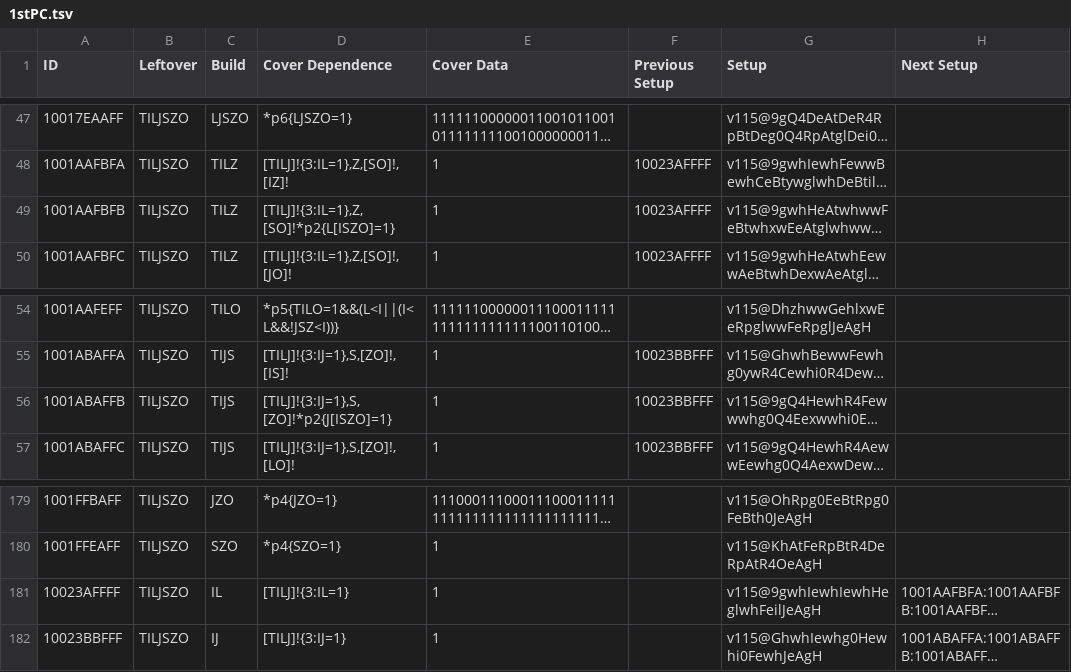
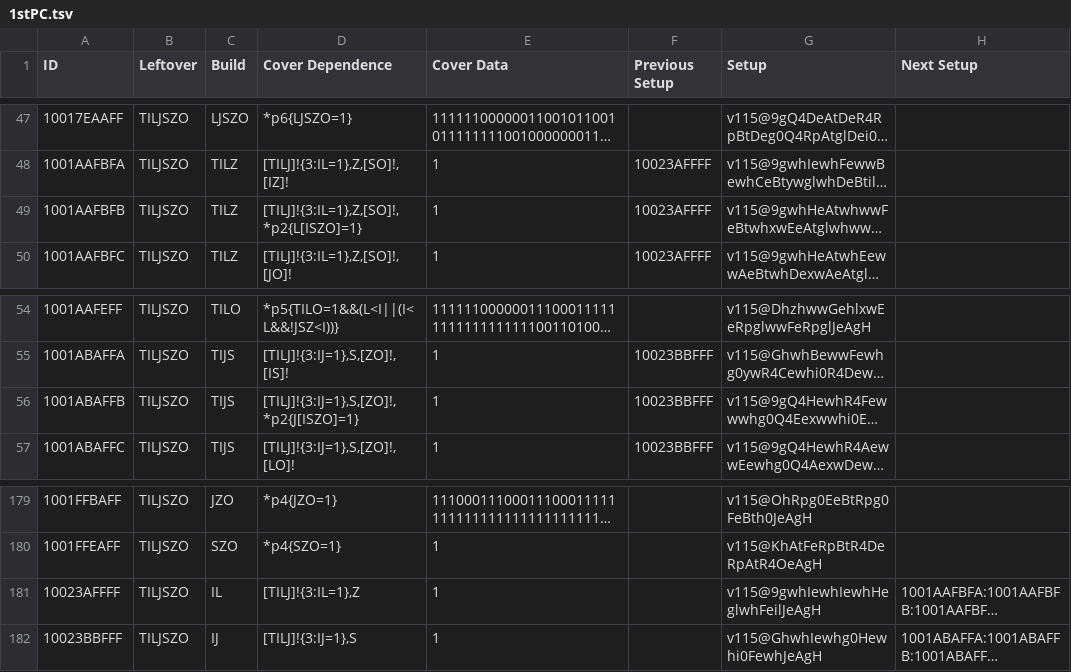
Before and after one commit to Marfung37/PC-Database, a TSV file: tsv/1stPC.tsv, drawn as a sheet; only a part is shown, gaps mark what is left out; long unchanged cells end in …; the diff names each change by its address in the sheet, - before the commit and + after, or states it on an @@ line.

Commit message:
Fix issue with 1st pc oqb setup

```diff
--- a/tsv/1stPC.tsv
+++ b/tsv/1stPC.tsv
-D49 (Cover Dependence): [TILJ]!{3:IL=1},Z,[SO]!*p2{L[ISZO]=1}
+D49 (Cover Dependence): [TILJ]!{3:IL=1},Z,[SO]!,*p2{L[ISZO]=1}
-D56 (Cover Dependence): [TILJ]!{3:IJ=1},S,[ZO]!*p2{J[ISZO]=1}
+D56 (Cover Dependence): [TILJ]!{3:IJ=1},S,[ZO]!,*p2{J[ISZO]=1}
-D181 (Cover Dependence): [TILJ]!{3:IL=1}
+D181 (Cover Dependence): [TILJ]!{3:IL=1},Z
-D182 (Cover Dependence): [TILJ]!{3:IJ=1}
+D182 (Cover Dependence): [TILJ]!{3:IJ=1},S
```
